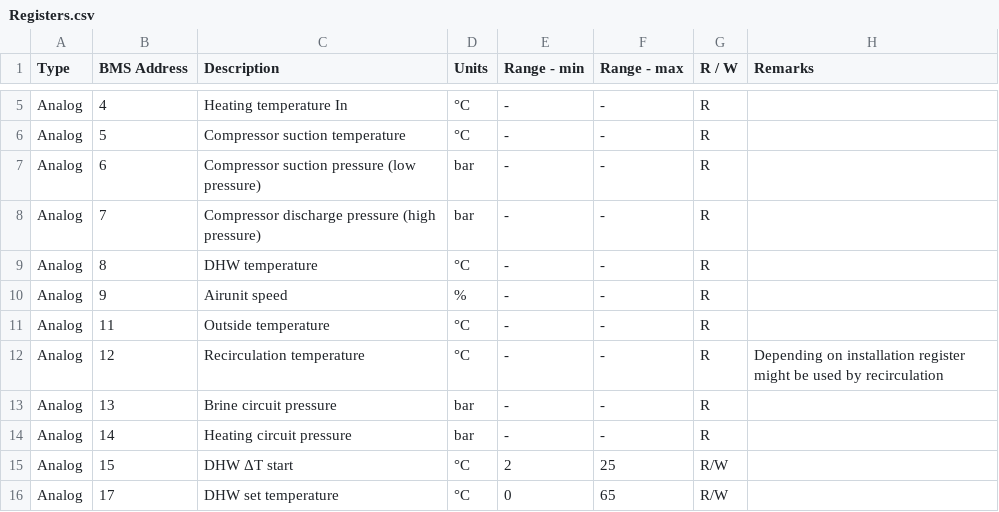
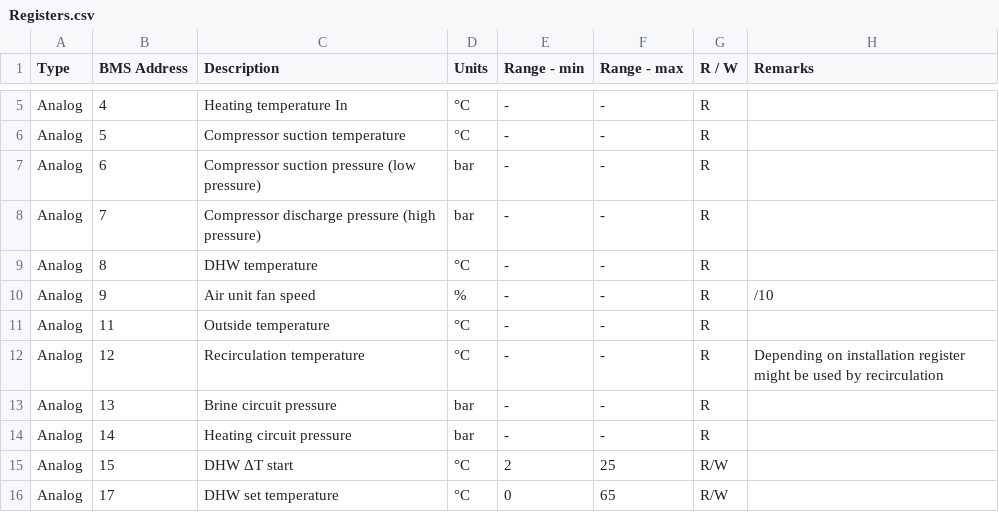
Before and after one commit to peeter123/Ecoforest_Heatpump_Modbus, a CSV file: Registers.csv, drawn as a sheet; only a part is shown, gaps mark what is left out.

Commit message:
Update air unit fan speed div10

```diff
--- a/Registers.csv
+++ b/Registers.csv
@@ -9,3 +9,3 @@ Analog,7,Compressor discharge pressure (high pressure),bar,-,-,R,
 Analog,8,DHW temperature,°C,-,-,R,
-Analog,9,Airunit speed,%,-,-,R,
+Analog,9,Air unit fan speed,%,-,-,R,/10
 Analog,11,Outside temperature,°C,-,-,R,
```
